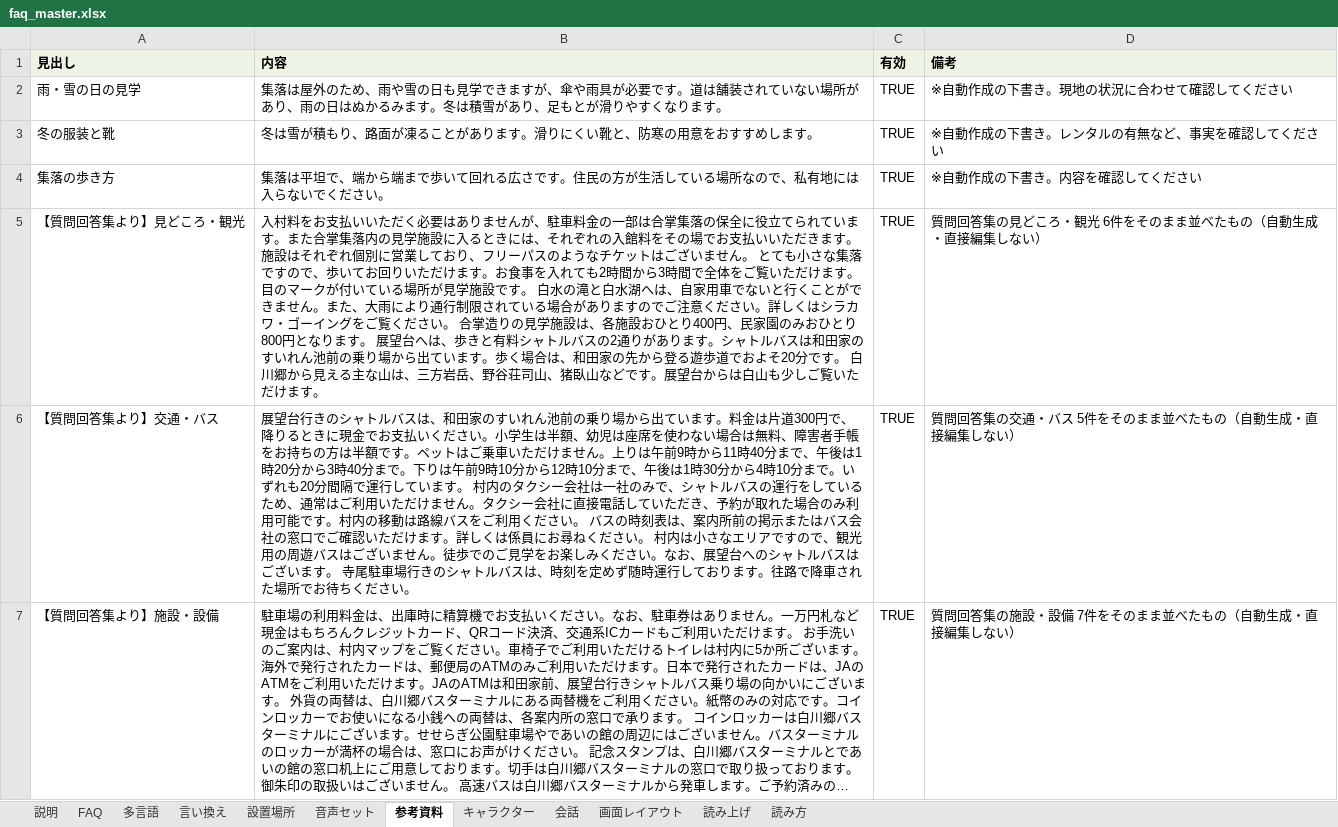
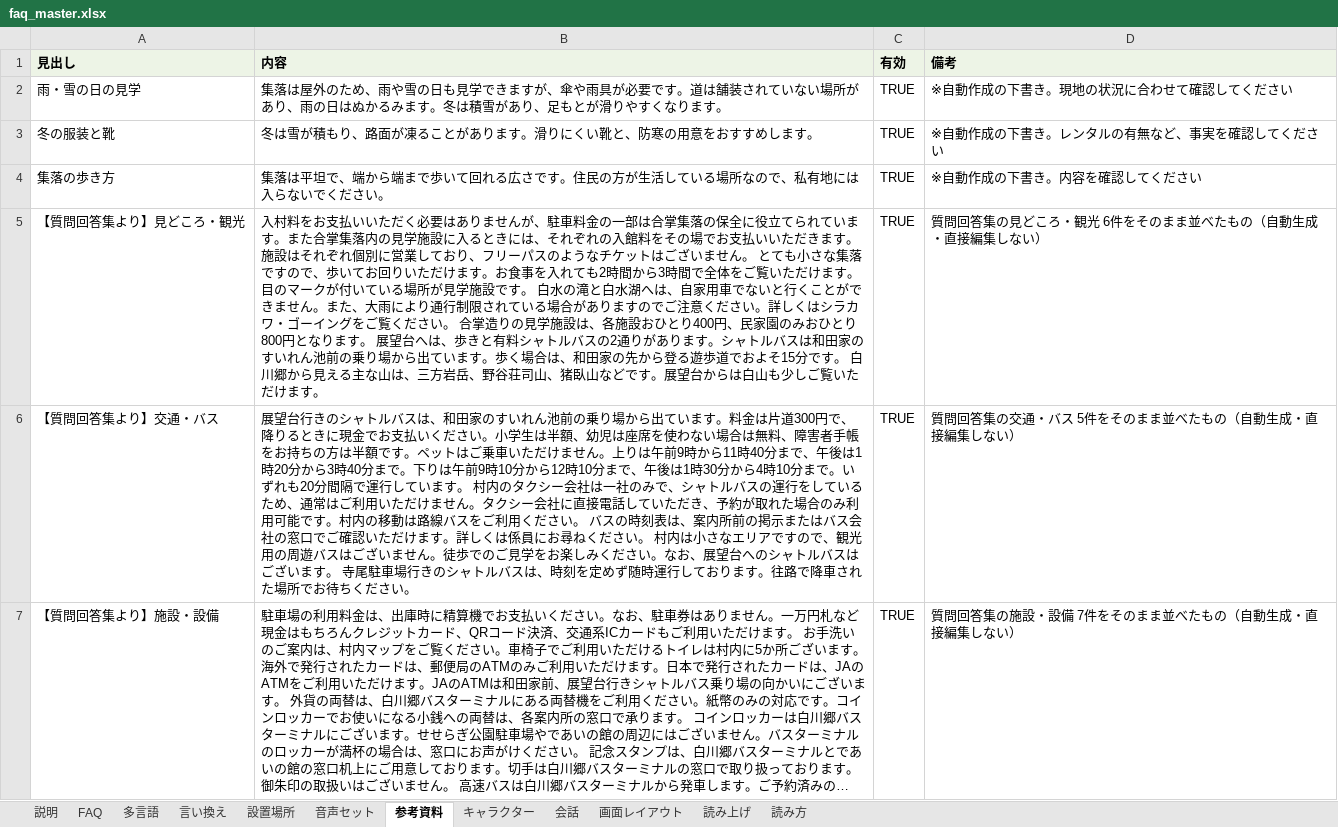
Before and after one commit to flame-wave/shirakawago-voicebot, an Excel workbook: tools/faq_master.xlsx, sheet 参考資料, drawn as a sheet; only a part is shown; long unchanged cells end in …; values as stored, in another font and other column widths than the file's, no borders; the diff names each change by its address in the sheet, - before the commit and + after, or states it on an @@ line.

Commit message:
「参考資料」を変更（管理画面より）

```diff
--- a/tools/faq_master.xlsx (sheet 参考資料)
+++ b/tools/faq_master.xlsx (sheet 参考資料)
-B5 (内容): …でおよそ20分です。…
+B5 (内容): …でおよそ15分です。…
```
